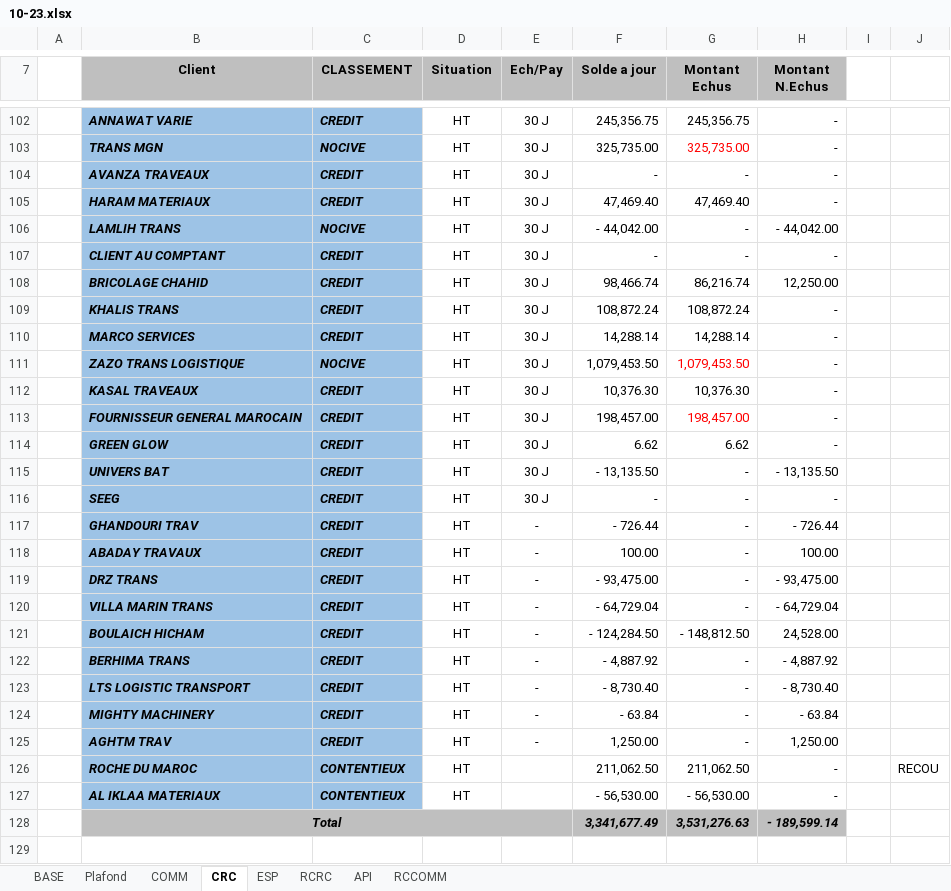
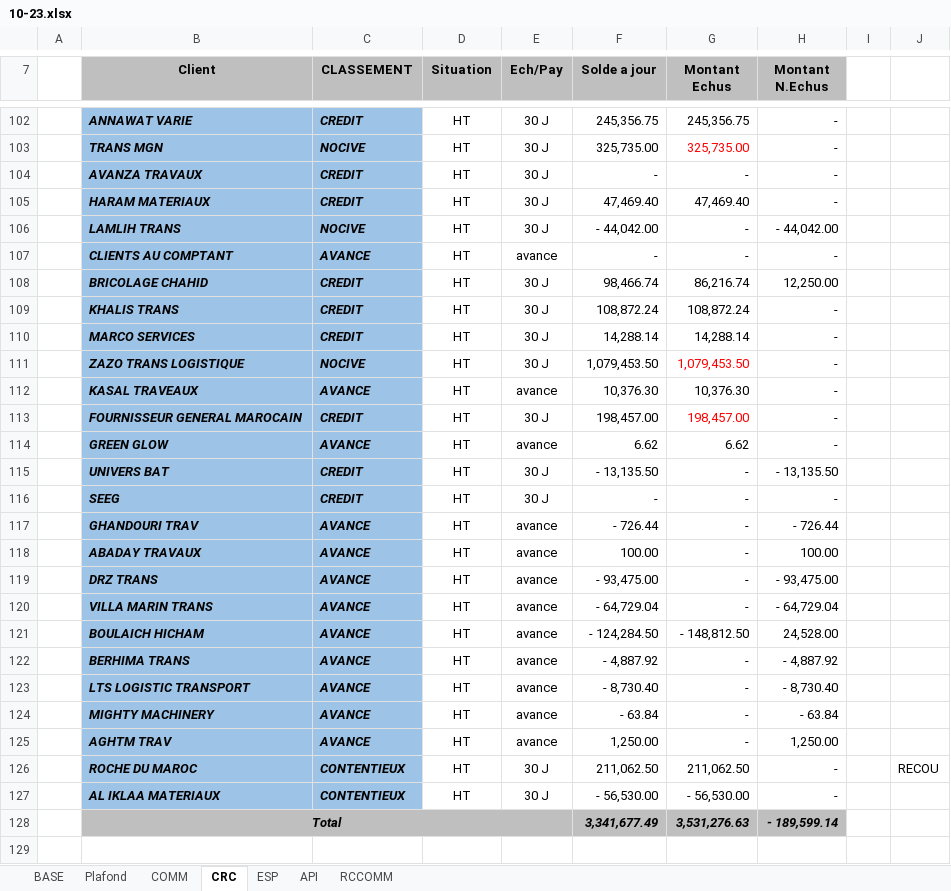
Before and after one commit to XImport/ALL-IN-ONE-UNITED-Backend-, an Excel workbook: api/database/10-23.xlsx, sheet CRC, drawn as a sheet; only a part is shown, gaps mark what is left out; values as stored, in another font and other column widths than the file's, no borders; charts and pictures not drawn; the diff covers the shown part only; the diff names each change by its address in the sheet, - before the commit and + after, or states it on an @@ line.

```diff
--- a/api/database/10-23.xlsx (sheet CRC)
+++ b/api/database/10-23.xlsx (sheet CRC)
-sheet tab: RCRC
-B104 (Client): AVANZA TRAVEAUX
+B104 (Client): AVANZA TRAVAUX
-B107 (Client): CLIENT AU COMPTANT
+B107 (Client): CLIENTS AU COMPTANT
-C107 (CLASSEMENT): CREDIT
+C107 (CLASSEMENT): AVANCE
-E107 (Ech/Pay): 30 J
+E107 (Ech/Pay): avance
-C112 (CLASSEMENT): CREDIT
+C112 (CLASSEMENT): AVANCE
-E112 (Ech/Pay): 30 J
+E112 (Ech/Pay): avance
-C114 (CLASSEMENT): CREDIT
+C114 (CLASSEMENT): AVANCE
-E114 (Ech/Pay): 30 J
+E114 (Ech/Pay): avance
-C117:C125 (CLASSEMENT): CREDIT
+C117:C125 (CLASSEMENT): AVANCE
-E117:E125 (Ech/Pay): -
+E117:E125 (Ech/Pay): avance
-E126:E127 (Ech/Pay): (empty)
+E126:E127 (Ech/Pay): 30 J
```
Also changed, not shown: 20 edited cells elsewhere in this sheet, sheet BASE, sheet API, sheet Plafond, sheet RCCOMM, formulas that keep their value, 1 other file.
